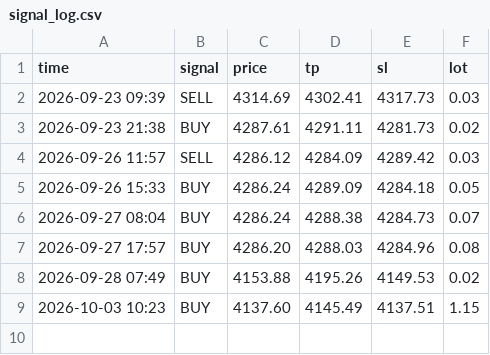
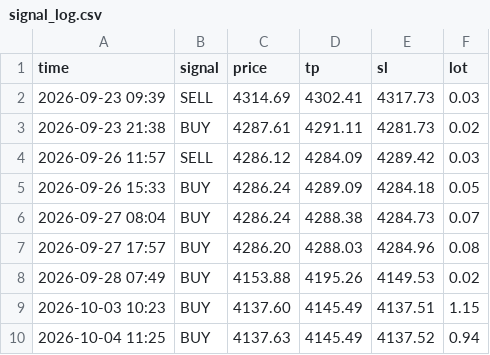
Before and after one commit to Mekapell/tradethong-9mek, a CSV file: signal_log.csv, drawn as a sheet.

```diff
--- a/signal_log.csv
+++ b/signal_log.csv
@@ -9 +9,2 @@ time,signal,price,tp,sl,lot
 2026-10-03 10:23,BUY,4137.60,4145.49,4137.51,1.15
+2026-10-04 11:25,BUY,4137.63,4145.49,4137.52,0.94
```
Also changed, not shown: 4 other files.
